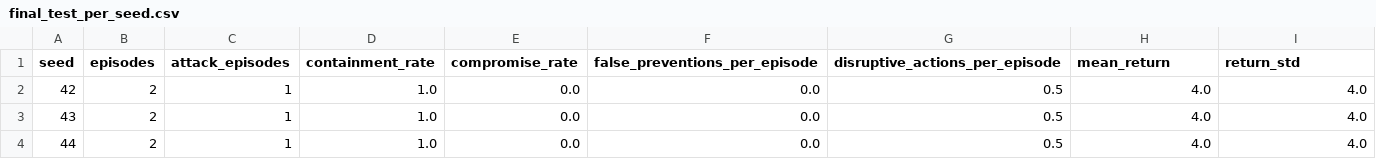
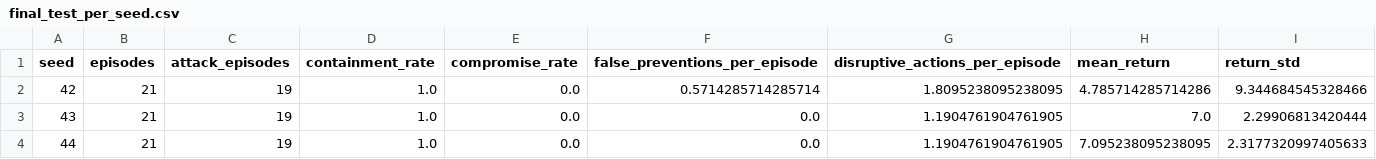
Before and after one commit to gegestalt/kodeRvR, a CSV file: results/notebook_ips_lab/dataset_multi_seed/final_test_per_seed.csv, drawn as a sheet.

```diff
--- a/results/notebook_ips_lab/dataset_multi_seed/final_test_per_seed.csv
+++ b/results/notebook_ips_lab/dataset_multi_seed/final_test_per_seed.csv
@@ -1,4 +1,4 @@
 seed,episodes,attack_episodes,containment_rate,compromise_rate,false_preventions_per_episode,disruptive_actions_per_episode,mean_return,return_std
-42,2,1,1.0,0.0,0.0,0.5,4.0,4.0
-43,2,1,1.0,0.0,0.0,0.5,4.0,4.0
-44,2,1,1.0,0.0,0.0,0.5,4.0,4.0
+42,21,19,1.0,0.0,0.5714285714285714,1.8095238095238095,4.785714285714286,9.344684545328466
+43,21,19,1.0,0.0,0.0,1.1904761904761905,7.0,2.29906813420444
+44,21,19,1.0,0.0,0.0,1.1904761904761905,7.095238095238095,2.3177320997405633
```
Also changed, not shown: results/notebook_ips_lab/finalists_five_seed/finalists_five_seed.csv, 4 other files.
